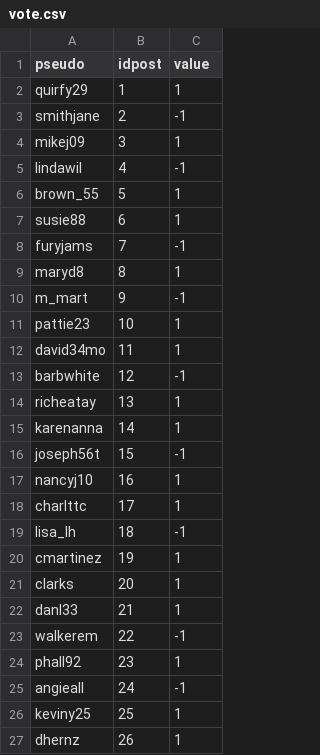
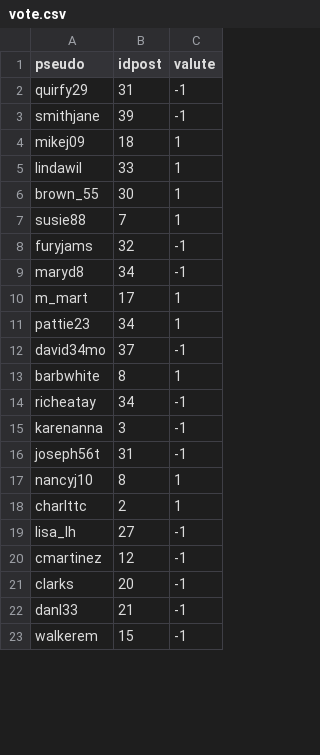
Before and after one commit to LugolBis/Projet-IN513, a CSV file: populate/vote.csv, drawn as a sheet; only a part is shown; the diff covers the shown part only.

Commit message:
Peuplage votes

```diff
--- a/populate/vote.csv
+++ b/populate/vote.csv
@@ -1,27 +1,23 @@
-pseudo,idpost,value
-quirfy29,1,1
-smithjane,2,-1
-mikej09,3,1
-lindawil,4,-1
-brown_55,5,1
-susie88,6,1
-furyjams,7,-1
-maryd8,8,1
-m_mart,9,-1
-pattie23,10,1
-david34mo,11,1
-barbwhite,12,-1
-richeatay,13,1
-karenanna,14,1
-joseph56t,15,-1
-nancyj10,16,1
-charlttc,17,1
-lisa_lh,18,-1
-cmartinez,19,1
-clarks,20,1
-danl33,21,1
-walkerem,22,-1
-phall92,23,1
-angieall,24,-1
-keviny25,25,1
-dhernz,26,1
+pseudo, idpost, valute
+quirfy29,31,-1
+smithjane,39,-1
+mikej09,18,1
+lindawil,33,1
+brown_55,30,1
+susie88,7,1
+furyjams,32,-1
+maryd8,34,-1
+m_mart,17,1
+pattie23,34,1
+david34mo,37,-1
+barbwhite,8,1
+richeatay,34,-1
+karenanna,3,-1
+joseph56t,31,-1
+nancyj10,8,1
+charlttc,2,1
+lisa_lh,27,-1
+cmartinez,12,-1
+clarks,20,-1
+danl33,21,-1
+walkerem,15,-1
```
Also changed, not shown: 43 removed rows and 15 edited cells elsewhere in this file, 5 other files.
